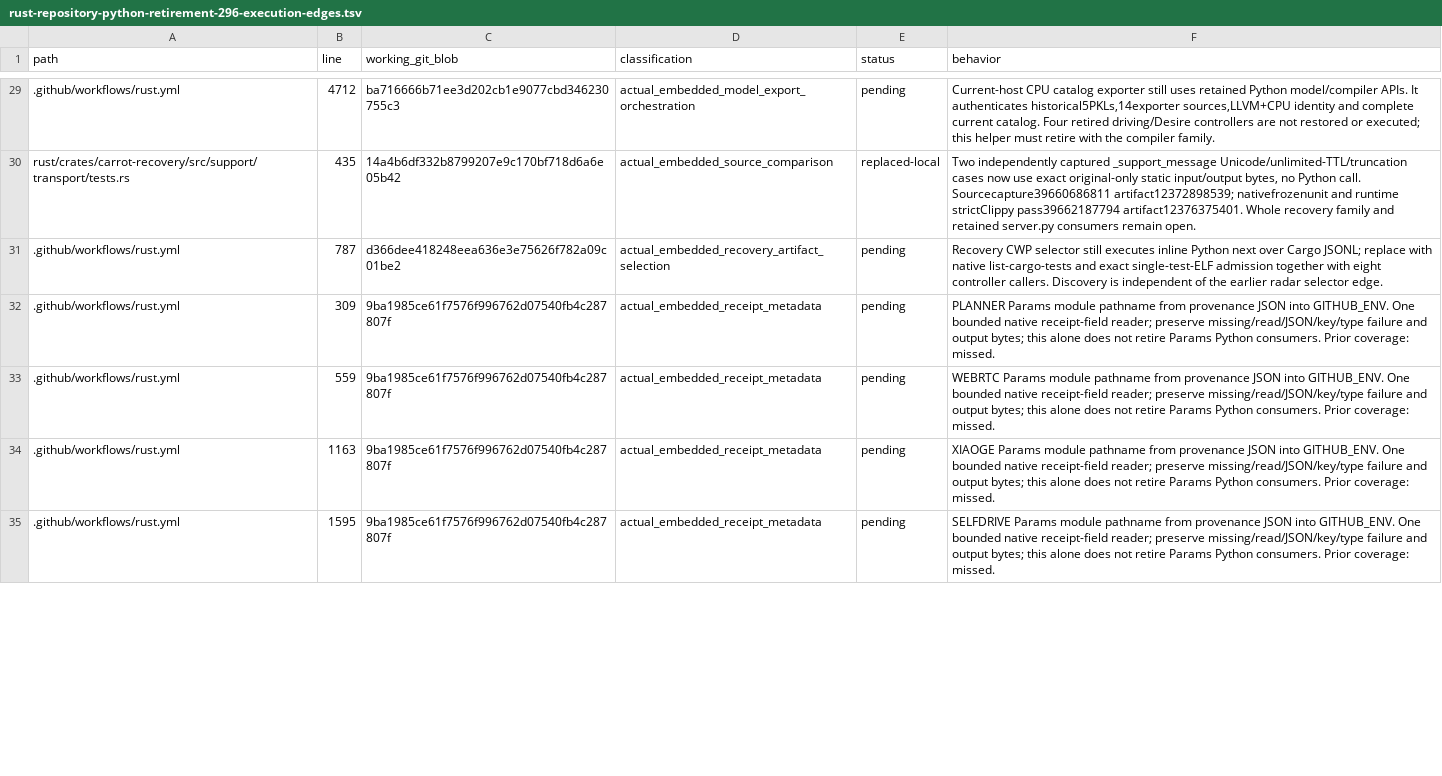
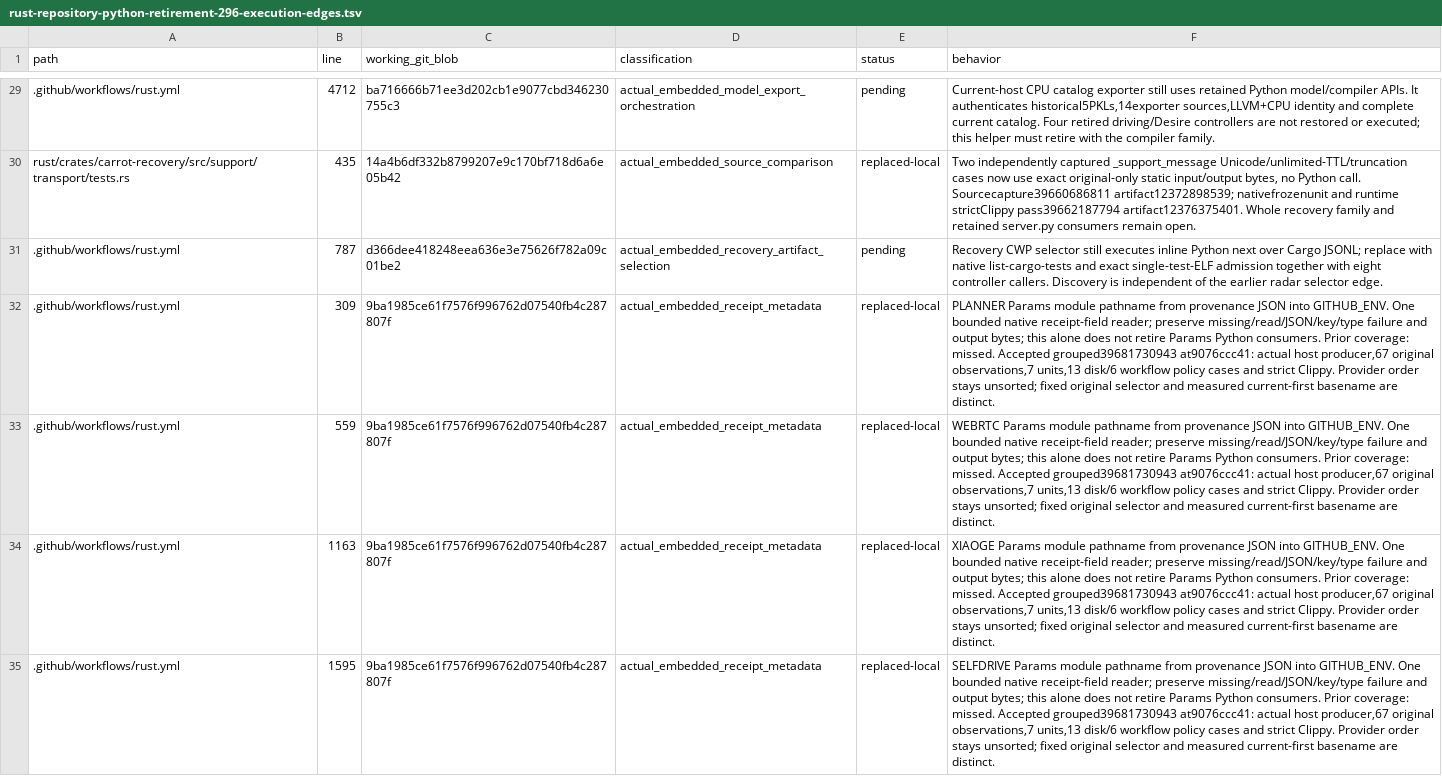
Before and after one commit to bin9208/openpilot-rust, a TSV file: docs/naver/rust-repository-python-retirement-296-execution-edges.tsv, drawn as a sheet; only a part is shown, gaps mark what is left out; the diff covers the shown part only; the diff names each change by its address in the sheet, - before the commit and + after, or states it on an @@ line.

```diff
--- a/docs/naver/rust-repository-python-retirement-296-execution-edges.tsv
+++ b/docs/naver/rust-repository-python-retirement-296-execution-edges.tsv
-E32:E35 (status): pending
+E32:E35 (status): replaced-local
-F32 (behavior): …coverage: missed.
+F32 (behavior): …coverage: missed. Accepted grouped39681730943 at9076ccc41: actual host producer,67 original observations,7 units,13 disk/6 workflow policy cases and strict Clippy. Provider order stays unsorted; fixed original selector and measured current-first basename are distinct.
-F33 (behavior): …coverage: missed.
+F33 (behavior): …coverage: missed. Accepted grouped39681730943 at9076ccc41: actual host producer,67 original observations,7 units,13 disk/6 workflow policy cases and strict Clippy. Provider order stays unsorted; fixed original selector and measured current-first basename are distinct.
-F34 (behavior): …coverage: missed.
+F34 (behavior): …coverage: missed. Accepted grouped39681730943 at9076ccc41: actual host producer,67 original observations,7 units,13 disk/6 workflow policy cases and strict Clippy. Provider order stays unsorted; fixed original selector and measured current-first basename are distinct.
-F35 (behavior): …coverage: missed.
+F35 (behavior): …coverage: missed. Accepted grouped39681730943 at9076ccc41: actual host producer,67 original observations,7 units,13 disk/6 workflow policy cases and strict Clippy. Provider order stays unsorted; fixed original selector and measured current-first basename are distinct.
```
Also changed, not shown: 20 edited cells elsewhere in this file, 34 other files.
